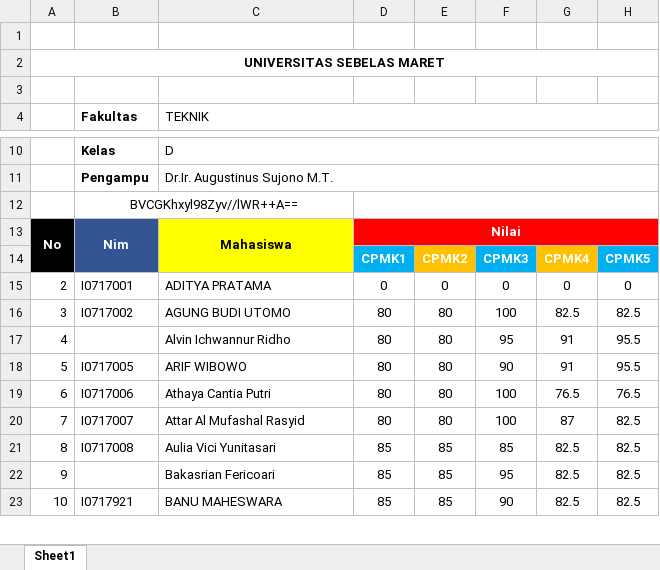
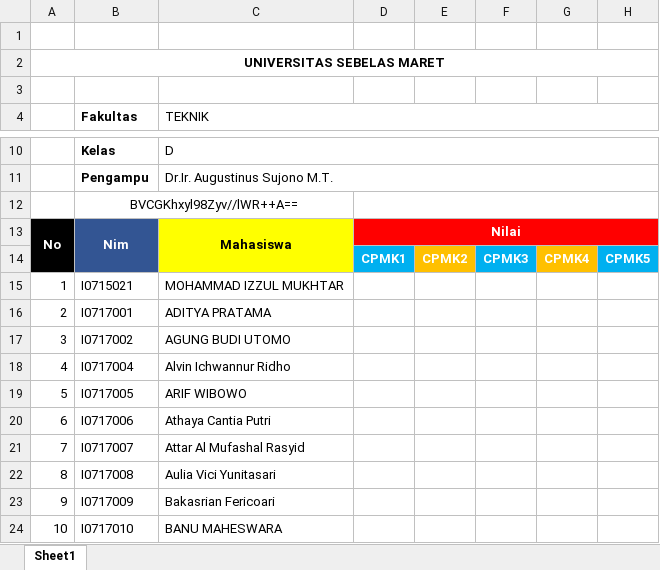
Before and after one commit to adip240499/iabee, an Excel workbook: backend/uploads/file_nilai/nilai_EE0108-19_Orientasi Prodi_D_Tahun_2019.xlsx, sheet Sheet1, drawn as a sheet; only a part is shown, gaps mark what is left out; values as stored, in another font and other column widths than the file's, no borders; addresses are those after the commit; the diff covers the shown part only; the diff names each change by its address in the sheet, - before the commit and + after, or states it on an @@ line.

```diff
--- a/backend/uploads/file_nilai/nilai_EE0108-19_Orientasi Prodi_D_Tahun_2019.xlsx (sheet Sheet1)
+++ b/backend/uploads/file_nilai/nilai_EE0108-19_Orientasi Prodi_D_Tahun_2019.xlsx (sheet Sheet1)
+row 15: 1 | I0715021 | MOHAMMAD IZZUL MUKHTAR
-D16: 0
+D16: (empty)
-E16: 0
+E16: (empty)
-F16: 0
+F16: (empty)
-G16: 0
+G16: (empty)
-H16: 0
+H16: (empty)
-D17:D21: 80
+D17:D21: (empty)
-E17:E21: 80
+E17:E21: (empty)
-F17: 100
+F17: (empty)
-G17: 82.5
+G17: (empty)
-H17: 82.5
+H17: (empty)
-B18 (Fakultas): (empty)
+B18 (Fakultas): I0717004
-F18: 95
+F18: (empty)
-G18:G19: 91
+G18:G19: (empty)
-H18:H19: 95.5
+H18:H19: (empty)
-F19: 90
+F19: (empty)
-F20:F21: 100
+F20:F21: (empty)
-G20: 76.5
+G20: (empty)
-H20: 76.5
+H20: (empty)
-G21: 87
+G21: (empty)
-H21:H24: 82.5
+H21:H24: (empty)
-D22:D24: 85
+D22:D24: (empty)
-E22:E24: 85
+E22:E24: (empty)
-F22: 85
+F22: (empty)
-G22:G24: 82.5
+G22:G24: (empty)
-B23 (Fakultas): (empty)
+B23 (Fakultas): I0717009
-F23: 95
+F23: (empty)
-B24 (Fakultas): I0717921
+B24 (Fakultas): I0717010
-F24: 90
+F24: (empty)
```
Also changed, not shown: 1 removed row and 133 edited cells elsewhere in this sheet, backend/uploads/import_nilai/nilai_EE0108-19_Orientasi Prodi_D_Tahun_2019.xlsx, 4 other files.
